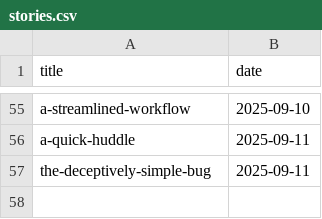
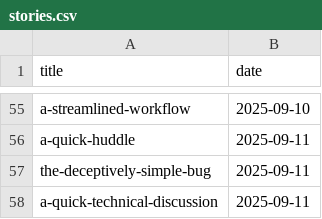
Before and after one commit to muhfaris/english-vocabulary, a CSV file: stories.csv, drawn as a sheet; only a part is shown, gaps mark what is left out; the diff names each change by its address in the sheet, - before the commit and + after, or states it on an @@ line.

```diff
--- a/stories.csv
+++ b/stories.csv
+row 58: a-quick-technical-discussion | 2025-09-11
```
Also changed, not shown: vocabularies.csv, 2 other files.
